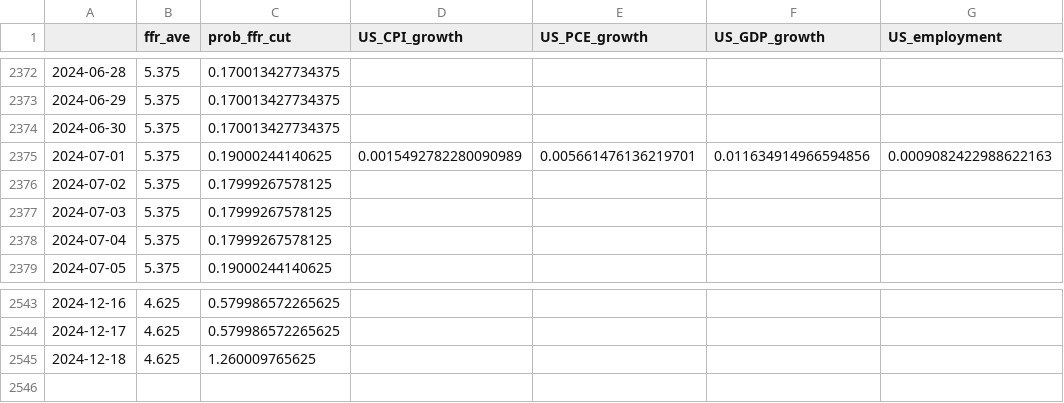
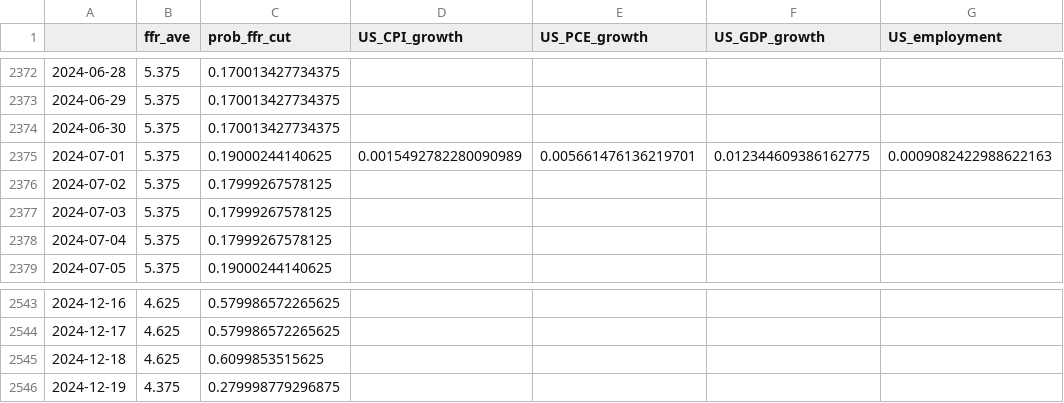
Before and after one commit to eightsmile/Blog_Post, a CSV file: Datasets/fred.csv, drawn as a sheet; only a part is shown, gaps mark what is left out.

```diff
--- a/Datasets/fred.csv
+++ b/Datasets/fred.csv
@@ -2374,3 +2374,3 @@
 2024-06-30,5.375,0.170013427734375,,,,
-2024-07-01,5.375,0.19000244140625,0.0015492782280090989,0.005661476136219701,0.011634914966594856,0.0009082422988622163
+2024-07-01,5.375,0.19000244140625,0.0015492782280090989,0.005661476136219701,0.012344609386162775,0.0009082422988622163
 2024-07-02,5.375,0.17999267578125,,,,
@@ -2544,2 +2544,3 @@
 2024-12-17,4.625,0.579986572265625,,,,
-2024-12-18,4.625,1.260009765625,,,,
+2024-12-18,4.625,0.6099853515625,,,,
+2024-12-19,4.375,0.279998779296875,,,,
```
Also changed, not shown: Datasets/yf.csv, 4 other files.
